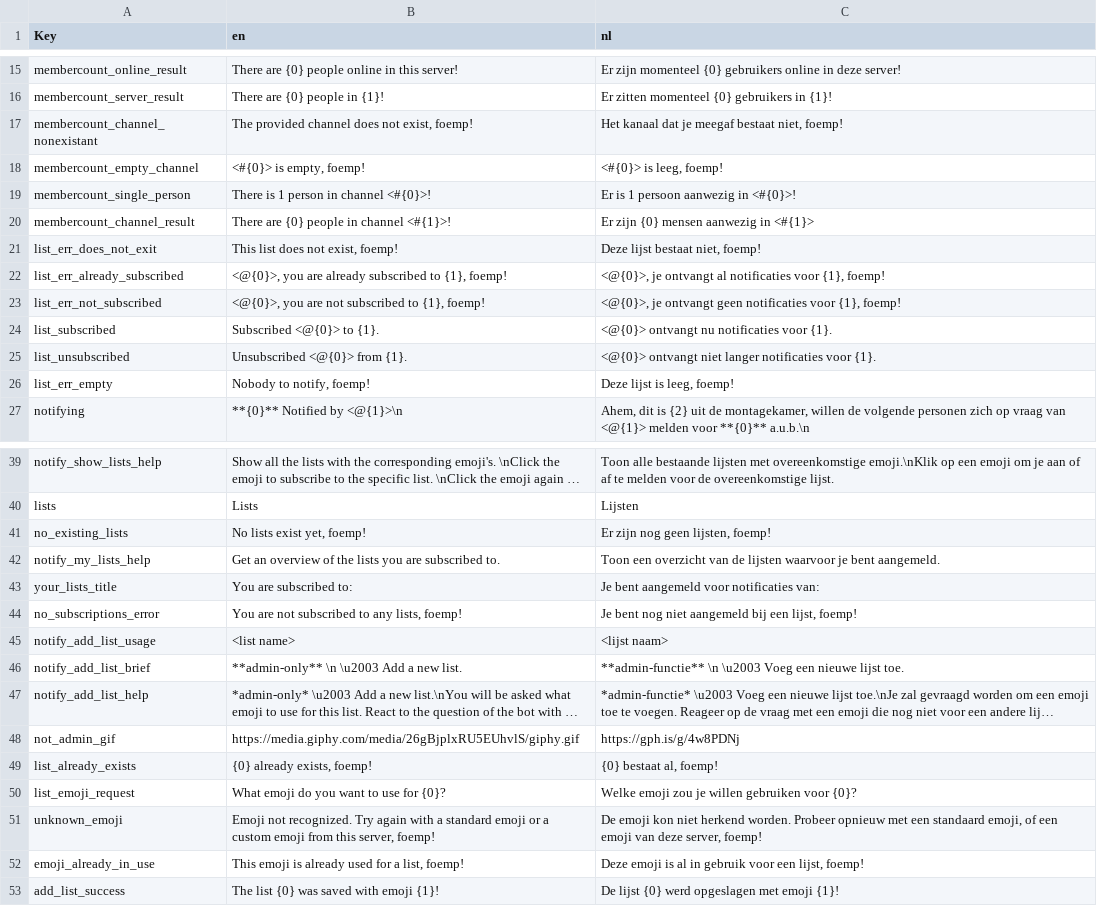
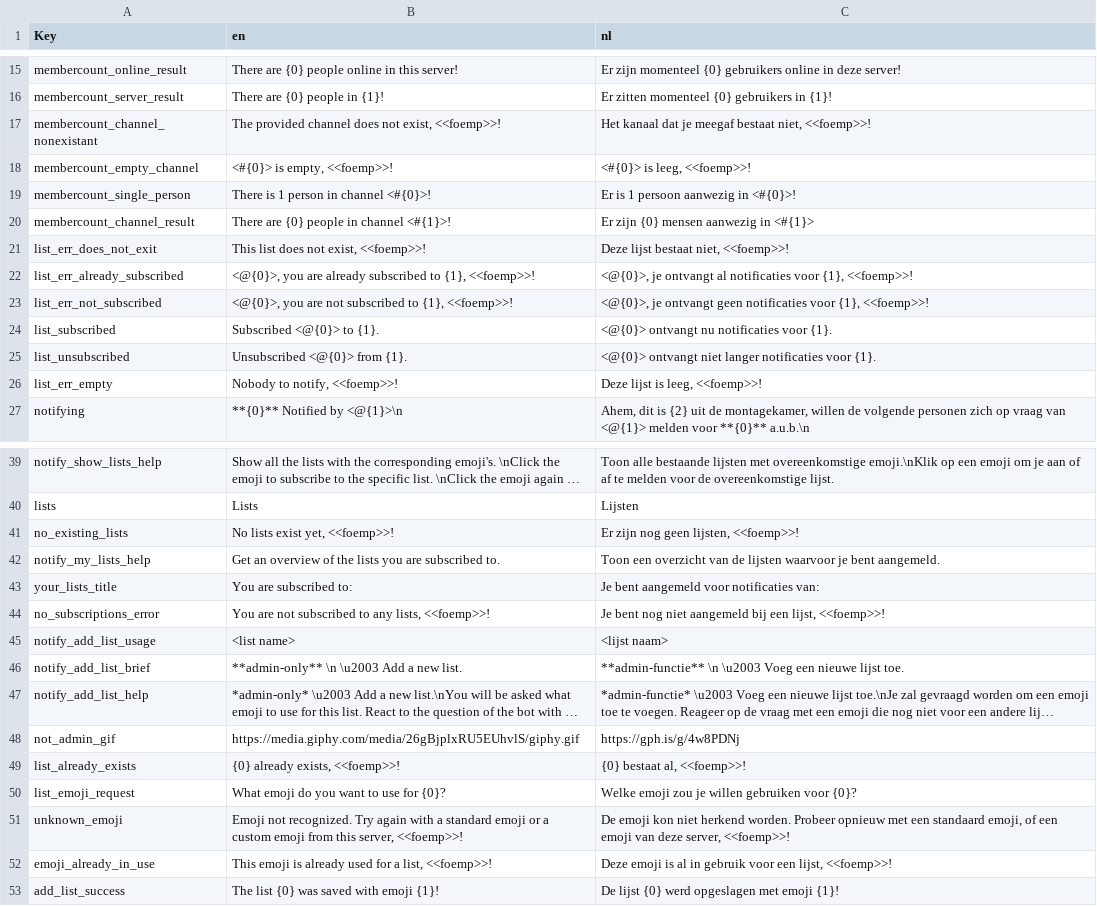
Before and after one commit to nerdland-unofficial-fans/nerdlandbot, a CSV file: nerdlandbot/translations/Translations.csv, drawn as a sheet; only a part is shown, gaps mark what is left out; long unchanged cells end in …; the diff covers the shown part only.

```diff
--- a/nerdlandbot/translations/Translations.csv
+++ b/nerdlandbot/translations/Translations.csv
@@ -16,12 +16,12 @@
 "membercount_server_result","There are {0} people in {1}!","Er zitten momenteel {0} gebruikers in {1}!"
-"membercount_channel_nonexistant","The provided channel does not exist, foemp!","Het kanaal dat je meegaf bestaat niet, foemp!"
-"membercount_empty_channel","<#{0}> is empty, foemp!","<#{0}> is leeg, foemp!"
+"membercount_channel_nonexistant","The provided channel does not exist, <<foemp>>!","Het kanaal dat je meegaf bestaat niet, <<foemp>>!"
+"membercount_empty_channel","<#{0}> is empty, <<foemp>>!","<#{0}> is leeg, <<foemp>>!"
 "membercount_single_person","There is 1 person in channel <#{0}>!","Er is 1 persoon aanwezig in <#{0}>!"
 "membercount_channel_result","There are {0} people in channel <#{1}>!","Er zijn {0} mensen aanwezig in <#{1}>"
-"list_err_does_not_exit","This list does not exist, foemp!","Deze lijst bestaat niet, foemp!"
-"list_err_already_subscribed","<@{0}>, you are already subscribed to {1}, foemp!","<@{0}>, je ontvangt al notificaties voor {1}, foemp!"
-"list_err_not_subscribed","<@{0}>, you are not subscribed to {1}, foemp!","<@{0}>, je ontvangt geen notificaties voor {1}, foemp!"
+"list_err_does_not_exit","This list does not exist, <<foemp>>!","Deze lijst bestaat niet, <<foemp>>!"
+"list_err_already_subscribed","<@{0}>, you are already subscribed to {1}, <<foemp>>!","<@{0}>, je ontvangt al notificaties voor {1}, <<foemp>>!"
+"list_err_not_subscribed","<@{0}>, you are not subscribed to {1}, <<foemp>>!","<@{0}>, je ontvangt geen notificaties voor {1}, <<foemp>>!"
 "list_subscribed","Subscribed <@{0}> to {1}.","<@{0}> ontvangt nu notificaties voor {1}."
 "list_unsubscribed","Unsubscribed <@{0}> from {1}.","<@{0}> ontvangt niet langer notificaties voor {1}."
-"list_err_empty","Nobody to notify, foemp!","Deze lijst is leeg, foemp!"
+"list_err_empty","Nobody to notify, <<foemp>>!","Deze lijst is leeg, <<foemp>>!"
 "notifying","**{0}** Notified by <@{1}>\n","Ahem, dit is {2} uit de montagekamer, willen de volgende personen zich op vraag van <@{1}> melden voor **{0}** a.u.b.\n"
@@ -40,6 +40,6 @@
 "lists","Lists","Lijsten"
-"no_existing_lists","No lists exist yet, foemp!","Er zijn nog geen lijsten, foemp!"
+"no_existing_lists","No lists exist yet, <<foemp>>!","Er zijn nog geen lijsten, <<foemp>>!"
 "notify_my_lists_help","Get an overview of the lists you are subscribed to.","Toon een overzicht van de lijsten waarvoor je bent aangemeld."
 "your_lists_title","You are subscribed to:","Je bent aangemeld voor notificaties van:"
-"no_subscriptions_error","You are not subscribed to any lists, foemp!","Je bent nog niet aangemeld bij een lijst, foemp!"
+"no_subscriptions_error","You are not subscribed to any lists, <<foemp>>!","Je bent nog niet aangemeld bij een lijst, <<foemp>>!"
 "notify_add_list_usage","<list name>","<lijst naam>"
@@ -48,6 +48,6 @@
 "not_admin_gif","https://media.giphy.com/media/26gBjplxRU5EUhvlS/giphy.gif","https://gph.is/g/4w8PDNj"
-"list_already_exists","{0} already exists, foemp!","{0} bestaat al, foemp!"
+"list_already_exists","{0} already exists, <<foemp>>!","{0} bestaat al, <<foemp>>!"
 "list_emoji_request","What emoji do you want to use for {0}?","Welke emoji zou je willen gebruiken voor {0}?"
-"unknown_emoji","Emoji not recognized. Try again with a standard emoji or a custom emoji from this server, foemp!","De emoji kon niet herkend worden. Probeer opnieuw met een standaard emoji, of een emoji van deze server, foemp!"
-"emoji_already_in_use","This emoji is already used for a list, foemp!","Deze emoji is al in gebruik voor een lijst, foemp!"
+"unknown_emoji","Emoji not recognized. Try again with a standard emoji or a custom emoji from this server, <<foemp>>!","De emoji kon niet herkend worden. Probeer opnieuw met een standaard emoji, of een emoji van deze server, <<foemp>>!"
+"emoji_already_in_use","This emoji is already used for a list, <<foemp>>!","Deze emoji is al in gebruik voor een lijst, <<foemp>>!"
 "add_list_success","The list {0} was saved with emoji {1}!","De lijst {0} werd opgeslagen met emoji {1}!"
```
Also changed, not shown: 16 edited cells elsewhere in this file, 2 other files.
